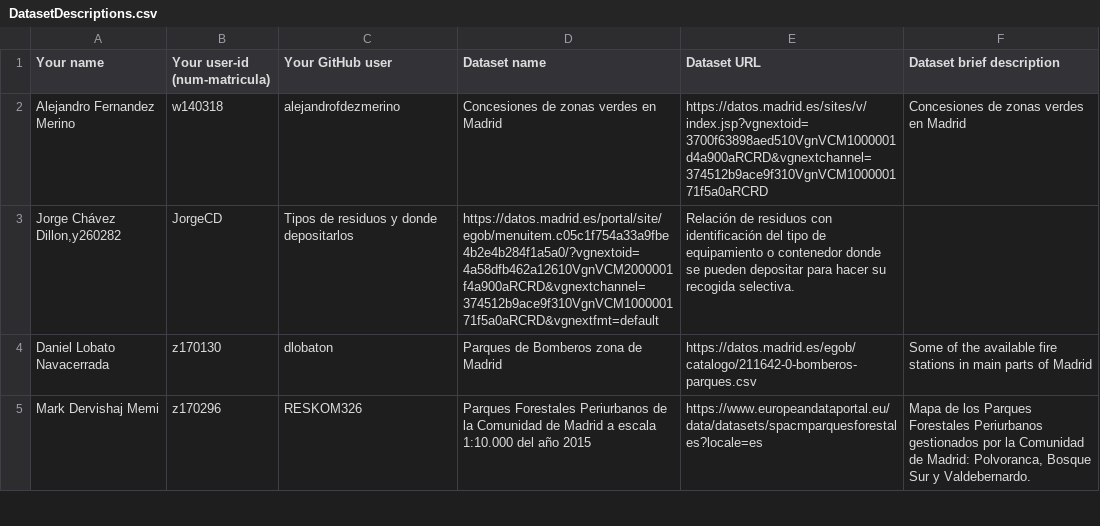
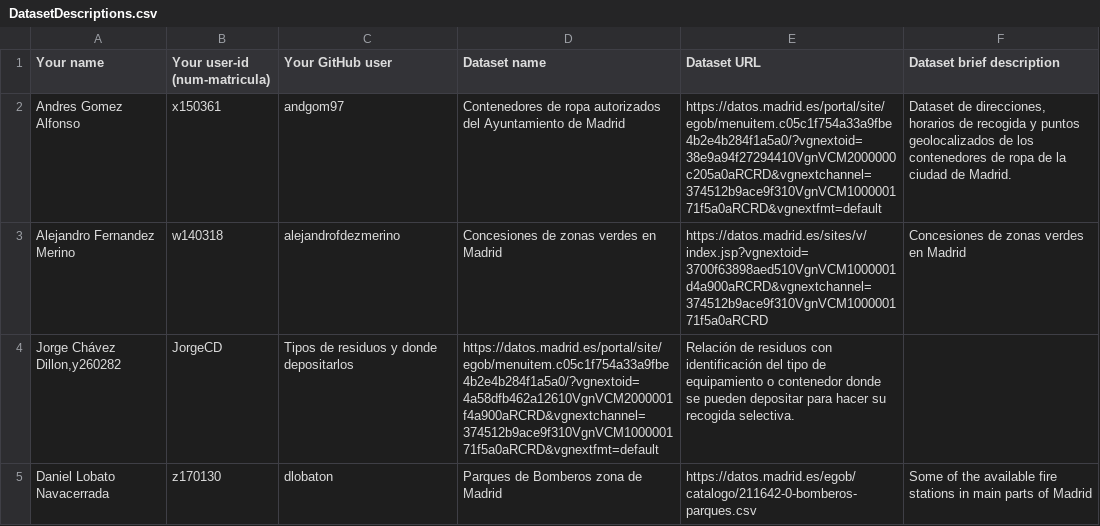
Before and after one commit to FacultadInformatica-LinkedData/Curso2020-2021, a CSV file: Assignment1/DatasetDescriptions.csv, drawn as a sheet; only a part is shown; the shorter side is filled out with more unchanged rows.

Commit message:
Assignment 1

```diff
--- a/Assignment1/DatasetDescriptions.csv
+++ b/Assignment1/DatasetDescriptions.csv
@@ -1,2 +1,3 @@
 Your name; Your user-id (num-matricula);Your GitHub user; Dataset name; Dataset URL; Dataset brief description
+Andres Gomez Alfonso;x150361;andgom97;Contenedores de ropa autorizados del Ayuntamiento de Madrid;https://datos.madrid.es/portal/site/egob/menuitem.c05c1f754a33a9fbe4b2e4b284f1a5a0/?vgnextoid=38e9a94f27294410VgnVCM2000000c205a0aRCRD&vgnextchannel=374512b9ace9f310VgnVCM100000171f5a0aRCRD&vgnextfmt=default; Dataset de direcciones, horarios de recogida y puntos geolocalizados de los contenedores de ropa de la ciudad de Madrid.
 Alejandro Fernandez Merino; w140318; alejandrofdezmerino; Concesiones de zonas verdes en Madrid; https://datos.madrid.es/sites/v/index.jsp?vgnextoid=3700f63898aed510VgnVCM1000001d4a900aRCRD&vgnextchannel=374512b9ace9f310VgnVCM100000171f5a0aRCRD; Concesiones de zonas verdes en Madrid
```
